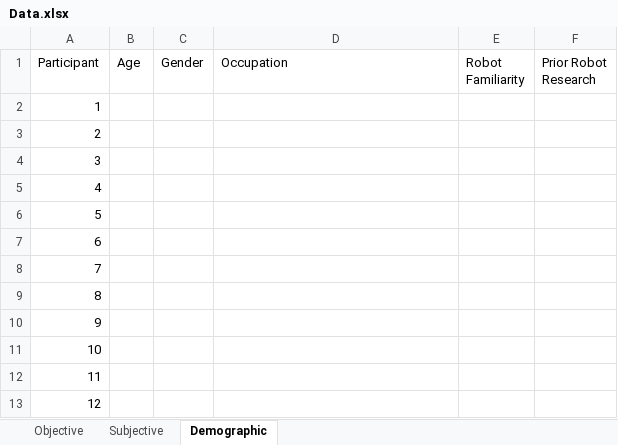
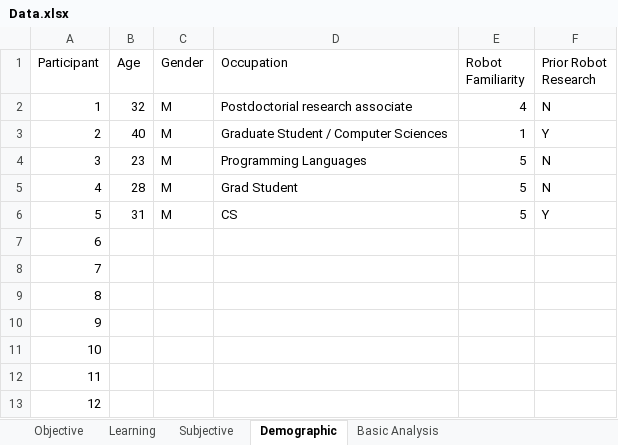
Before and after one commit to caomw/cs770-project, an Excel workbook: Data/Data.xlsx, sheet Demographic, drawn as a sheet; values as stored, in another font and other column widths than the file's, no borders; table styles not drawn; the diff names each change by its address in the sheet, - before the commit and + after, or states it on an @@ line.

```diff
--- a/Data/Data.xlsx (sheet Demographic)
+++ b/Data/Data.xlsx (sheet Demographic)
+sheet tab: Learning
+sheet tab: Basic Analysis
-B2 (Age): (empty)
+B2 (Age): 32
-C2:C6 (Gender): (empty)
+C2:C6 (Gender): M
-D2 (Occupation): (empty)
+D2 (Occupation): Postdoctorial research associate
-E2 (Robot Familiarity): (empty)
+E2 (Robot Familiarity): 4
-F2 (Prior Robot Research): (empty)
+F2 (Prior Robot Research): N
-B3 (Age): (empty)
+B3 (Age): 40
-D3 (Occupation): (empty)
+D3 (Occupation): Graduate Student / Computer Sciences
-E3 (Robot Familiarity): (empty)
+E3 (Robot Familiarity): 1
-F3 (Prior Robot Research): (empty)
+F3 (Prior Robot Research): Y
-B4 (Age): (empty)
+B4 (Age): 23
-D4 (Occupation): (empty)
+D4 (Occupation): Programming Languages
-E4:E6 (Robot Familiarity): (empty)
+E4:E6 (Robot Familiarity): 5
-F4:F5 (Prior Robot Research): (empty)
+F4:F5 (Prior Robot Research): N
-B5 (Age): (empty)
+B5 (Age): 28
-D5 (Occupation): (empty)
+D5 (Occupation): Grad Student
-B6 (Age): (empty)
+B6 (Age): 31
-D6 (Occupation): (empty)
+D6 (Occupation): CS
-F6 (Prior Robot Research): (empty)
+F6 (Prior Robot Research): Y
```
Also changed, not shown: sheet Subjective, sheet Objective, 1 other file.
